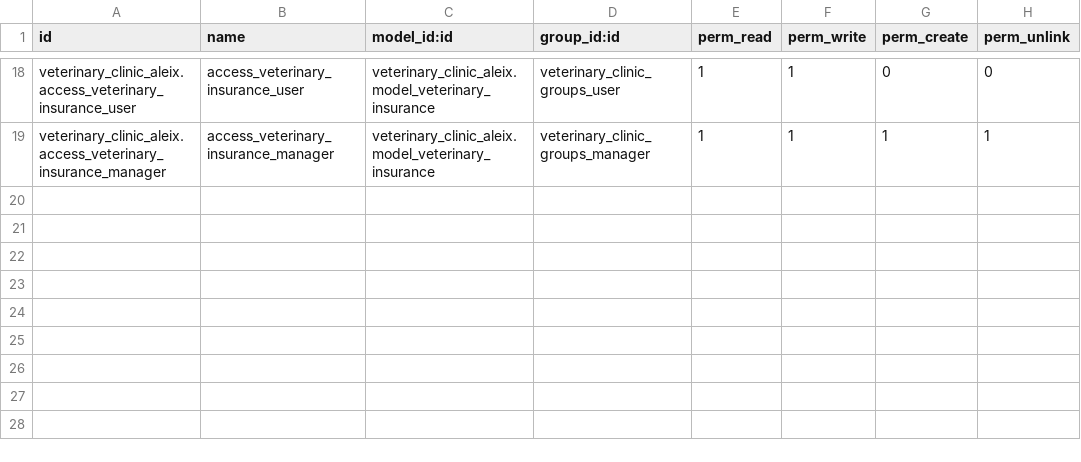
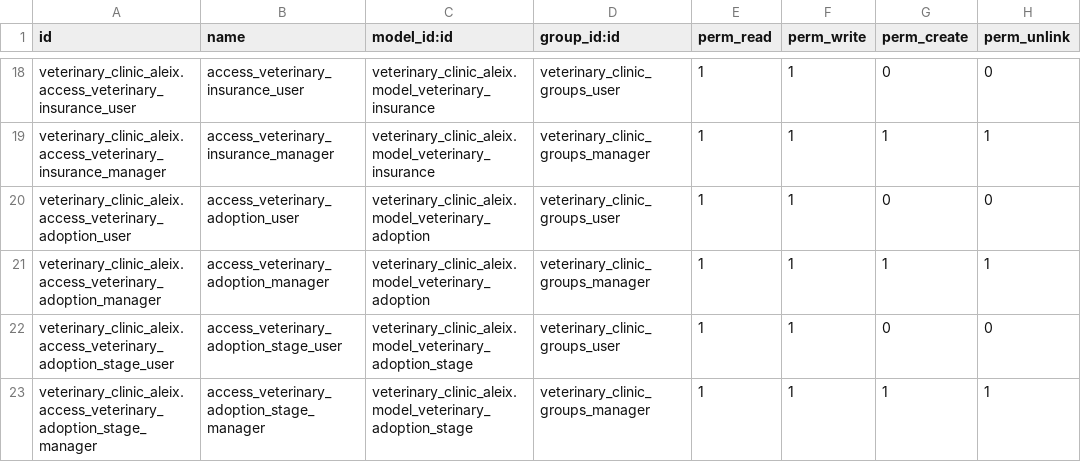
Before and after one commit to nachoserra-domatix/cursoaeodoo2024-2, a CSV file: veterinary_clinic_aleix/security/ir.model.access.csv, drawn as a sheet; only a part is shown, gaps mark what is left out; the diff names each change by its address in the sheet, - before the commit and + after, or states it on an @@ line.

Commit message:
[ADD] add new model adoption and calculated fields in appointments

```diff
--- a/veterinary_clinic_aleix/security/ir.model.access.csv
+++ b/veterinary_clinic_aleix/security/ir.model.access.csv
+row 20: veterinary_clinic_aleix.access_veterinary_adoption_user | access_veterinary_adoption_user | veterinary_clinic_aleix.model_veterinary_adoption | veterinary_clinic_groups_user | 1 | 1 | 0 | 0
+row 21: veterinary_clinic_aleix.access_veterinary_adoption_manager | access_veterinary_adoption_manager | veterinary_clinic_aleix.model_veterinary_adoption | veterinary_clinic_groups_manager | 1 | 1 | 1 | 1
+row 22: veterinary_clinic_aleix.access_veterinary_adoption_stage_user | access_veterinary_adoption_stage_user | veterinary_clinic_aleix.model_veterinary_adoption_stage | veterinary_clinic_groups_user | 1 | 1 | 0 | 0
+row 23: veterinary_clinic_aleix.access_veterinary_adoption_stage_manager | access_veterinary_adoption_stage_manager | veterinary_clinic_aleix.model_veterinary_adoption_stage | veterinary_clinic_groups_manager | 1 | 1 | 1 | 1
```
Also changed, not shown: 12 other files.
